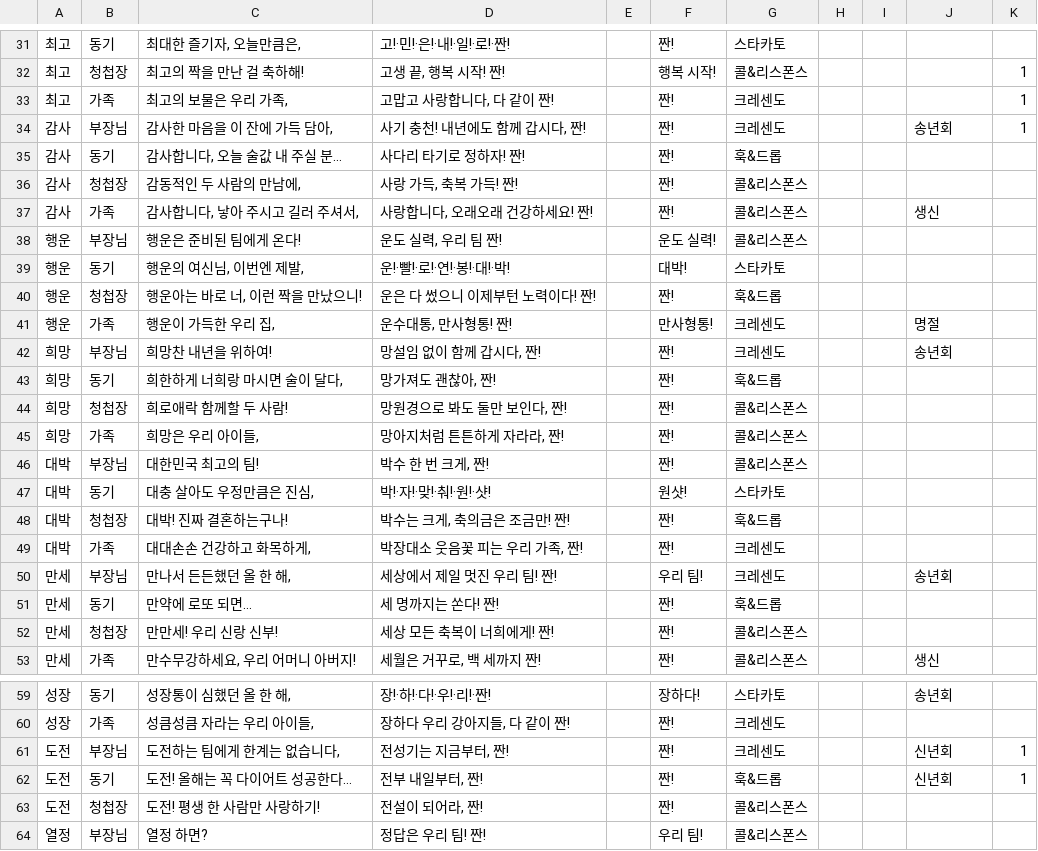
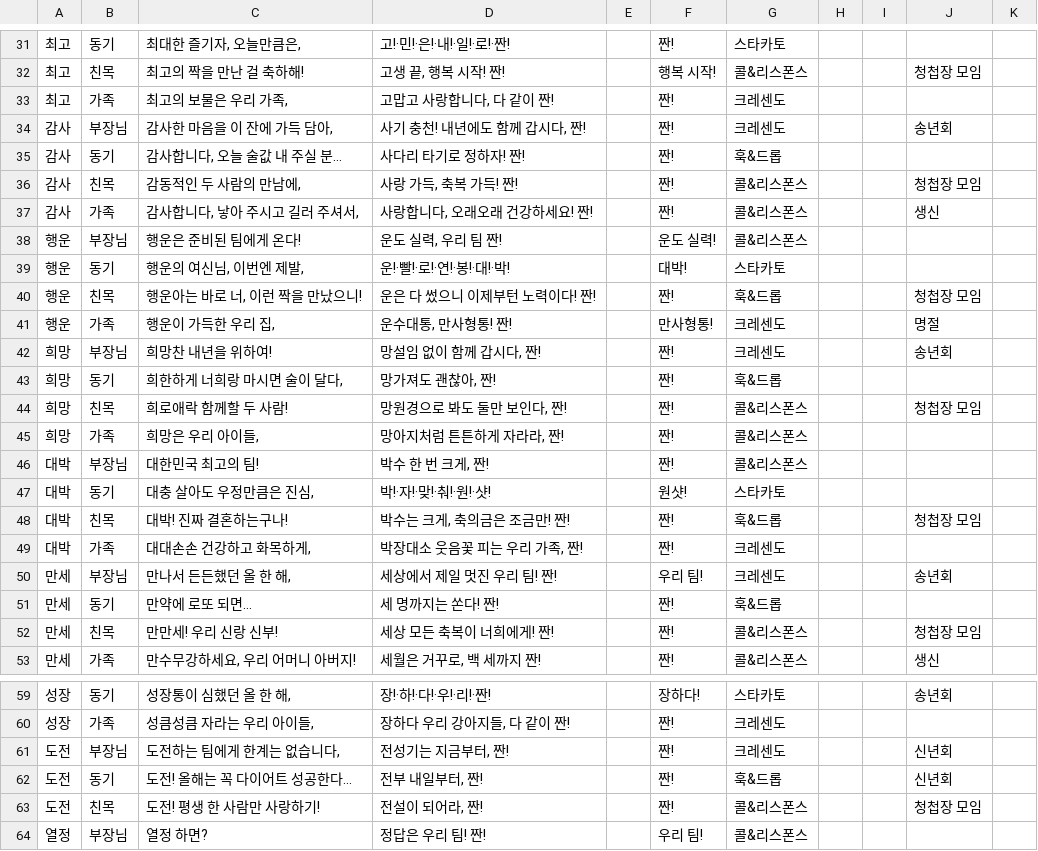
Before and after one commit to raefael2001-cpu/healthcheck, a CSV file: zzan/presets-draft.csv, drawn as a sheet; only a part is shown, gaps mark what is left out; the diff covers the shown part only.

```diff
--- a/zzan/presets-draft.csv
+++ b/zzan/presets-draft.csv
@@ -31,7 +31,7 @@
 최고,동기,"최대한 즐기자, 오늘만큼은,",고!·민!·은!·내!·일!·로!·짠!,,짠!,스타카토,,,,
-최고,청첩장,최고의 짝을 만난 걸 축하해!,"고생 끝, 행복 시작! 짠!",,행복 시작!,콜&리스폰스,,,,1
-최고,가족,"최고의 보물은 우리 가족,","고맙고 사랑합니다, 다 같이 짠!",,짠!,크레센도,,,,1
-감사,부장님,"감사한 마음을 이 잔에 가득 담아,","사기 충천! 내년에도 함께 갑시다, 짠!",,짠!,크레센도,,,송년회,1
+최고,친목,최고의 짝을 만난 걸 축하해!,"고생 끝, 행복 시작! 짠!",,행복 시작!,콜&리스폰스,,,청첩장 모임,
+최고,가족,"최고의 보물은 우리 가족,","고맙고 사랑합니다, 다 같이 짠!",,짠!,크레센도,,,,
+감사,부장님,"감사한 마음을 이 잔에 가득 담아,","사기 충천! 내년에도 함께 갑시다, 짠!",,짠!,크레센도,,,송년회,
 감사,동기,"감사합니다, 오늘 술값 내 주실 분…",사다리 타기로 정하자! 짠!,,짠!,훅&드롭,,,,
-감사,청첩장,"감동적인 두 사람의 만남에,","사랑 가득, 축복 가득! 짠!",,짠!,콜&리스폰스,,,,
+감사,친목,"감동적인 두 사람의 만남에,","사랑 가득, 축복 가득! 짠!",,짠!,콜&리스폰스,,,청첩장 모임,
 감사,가족,"감사합니다, 낳아 주시고 길러 주셔서,","사랑합니다, 오래오래 건강하세요! 짠!",,짠!,콜&리스폰스,,,생신,
@@ -39,3 +39,3 @@
 행운,동기,"행운의 여신님, 이번엔 제발,",운!·빨!·로!·연!·봉!·대!·박!,,대박!,스타카토,,,,
-행운,청첩장,"행운아는 바로 너, 이런 짝을 만났으니!",운은 다 썼으니 이제부턴 노력이다! 짠!,,짠!,훅&드롭,,,,
+행운,친목,"행운아는 바로 너, 이런 짝을 만났으니!",운은 다 썼으니 이제부턴 노력이다! 짠!,,짠!,훅&드롭,,,청첩장 모임,
 행운,가족,"행운이 가득한 우리 집,","운수대통, 만사형통! 짠!",,만사형통!,크레센도,,,명절,
@@ -43,3 +43,3 @@
 희망,동기,"희한하게 너희랑 마시면 술이 달다,","망가져도 괜찮아, 짠!",,짠!,훅&드롭,,,,
-희망,청첩장,희로애락 함께할 두 사람!,"망원경으로 봐도 둘만 보인다, 짠!",,짠!,콜&리스폰스,,,,
+희망,친목,희로애락 함께할 두 사람!,"망원경으로 봐도 둘만 보인다, 짠!",,짠!,콜&리스폰스,,,청첩장 모임,
 희망,가족,"희망은 우리 아이들,","망아지처럼 튼튼하게 자라라, 짠!",,짠!,콜&리스폰스,,,,
@@ -47,3 +47,3 @@
 대박,동기,"대충 살아도 우정만큼은 진심,",박!·자!·맞!·춰!·원!·샷!,,원샷!,스타카토,,,,
-대박,청첩장,대박! 진짜 결혼하는구나!,"박수는 크게, 축의금은 조금만! 짠!",,짠!,훅&드롭,,,,
+대박,친목,대박! 진짜 결혼하는구나!,"박수는 크게, 축의금은 조금만! 짠!",,짠!,훅&드롭,,,청첩장 모임,
 대박,가족,"대대손손 건강하고 화목하게,","박장대소 웃음꽃 피는 우리 가족, 짠!",,짠!,크레센도,,,,
@@ -51,3 +51,3 @@
 만세,동기,만약에 로또 되면…,세 명까지는 쏜다! 짠!,,짠!,훅&드롭,,,,
-만세,청첩장,만만세! 우리 신랑 신부!,세상 모든 축복이 너희에게! 짠!,,짠!,콜&리스폰스,,,,
+만세,친목,만만세! 우리 신랑 신부!,세상 모든 축복이 너희에게! 짠!,,짠!,콜&리스폰스,,,청첩장 모임,
 만세,가족,"만수무강하세요, 우리 어머니 아버지!","세월은 거꾸로, 백 세까지 짠!",,짠!,콜&리스폰스,,,생신,
@@ -60,5 +60,5 @@
 성장,가족,"성큼성큼 자라는 우리 아이들,","장하다 우리 강아지들, 다 같이 짠!",,짠!,크레센도,,,,
-도전,부장님,"도전하는 팀에게 한계는 없습니다,","전성기는 지금부터, 짠!",,짠!,크레센도,,,신년회,1
-도전,동기,도전! 올해는 꼭 다이어트 성공한다…,"전부 내일부터, 짠!",,짠!,훅&드롭,,,신년회,1
-도전,청첩장,도전! 평생 한 사람만 사랑하기!,"전설이 되어라, 짠!",,짠!,콜&리스폰스,,,,
+도전,부장님,"도전하는 팀에게 한계는 없습니다,","전성기는 지금부터, 짠!",,짠!,크레센도,,,신년회,
+도전,동기,도전! 올해는 꼭 다이어트 성공한다…,"전부 내일부터, 짠!",,짠!,훅&드롭,,,신년회,
+도전,친목,도전! 평생 한 사람만 사랑하기!,"전설이 되어라, 짠!",,짠!,콜&리스폰스,,,청첩장 모임,
 열정,부장님,열정 하면?,정답은 우리 팀! 짠!,,우리 팀!,콜&리스폰스,,,,
```
Also changed, not shown: 45 edited cells elsewhere in this file, 5 other files.
